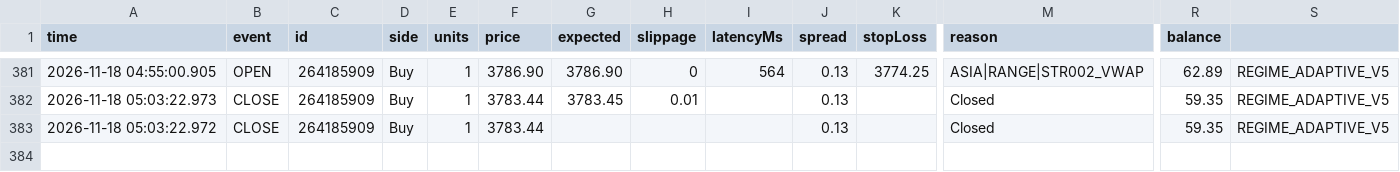
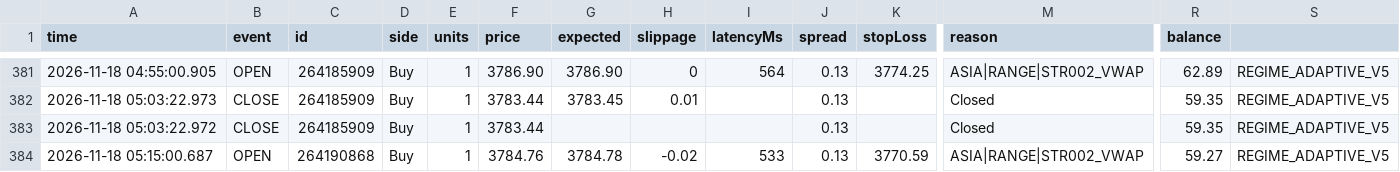
Before and after one commit to piyavutkkl-ch/tgrockza55-ai-cbot-backtest-lab, a CSV file: data/live/XAUUSD/trades.csv, drawn as a sheet; only a part is shown, gaps mark what is left out; rows hold the shown columns only; the diff names each change by its address in the sheet, - before the commit and + after, or states it on an @@ line.

```diff
--- a/data/live/XAUUSD/trades.csv
+++ b/data/live/XAUUSD/trades.csv
+row 384: 2026-11-18 05:15:00.687 | OPEN | 264190868 | Buy | 1 | 3784.76 | 3784.78 | -0.02 | 533 | 0.13 | 3770.59 | ASIA|RANGE|STR002_VWAP | 59.27 | REGIME_ADAPTIVE_V5
```
Also changed, not shown: data/live/ETHUSD/trades.csv, 15 other files.
